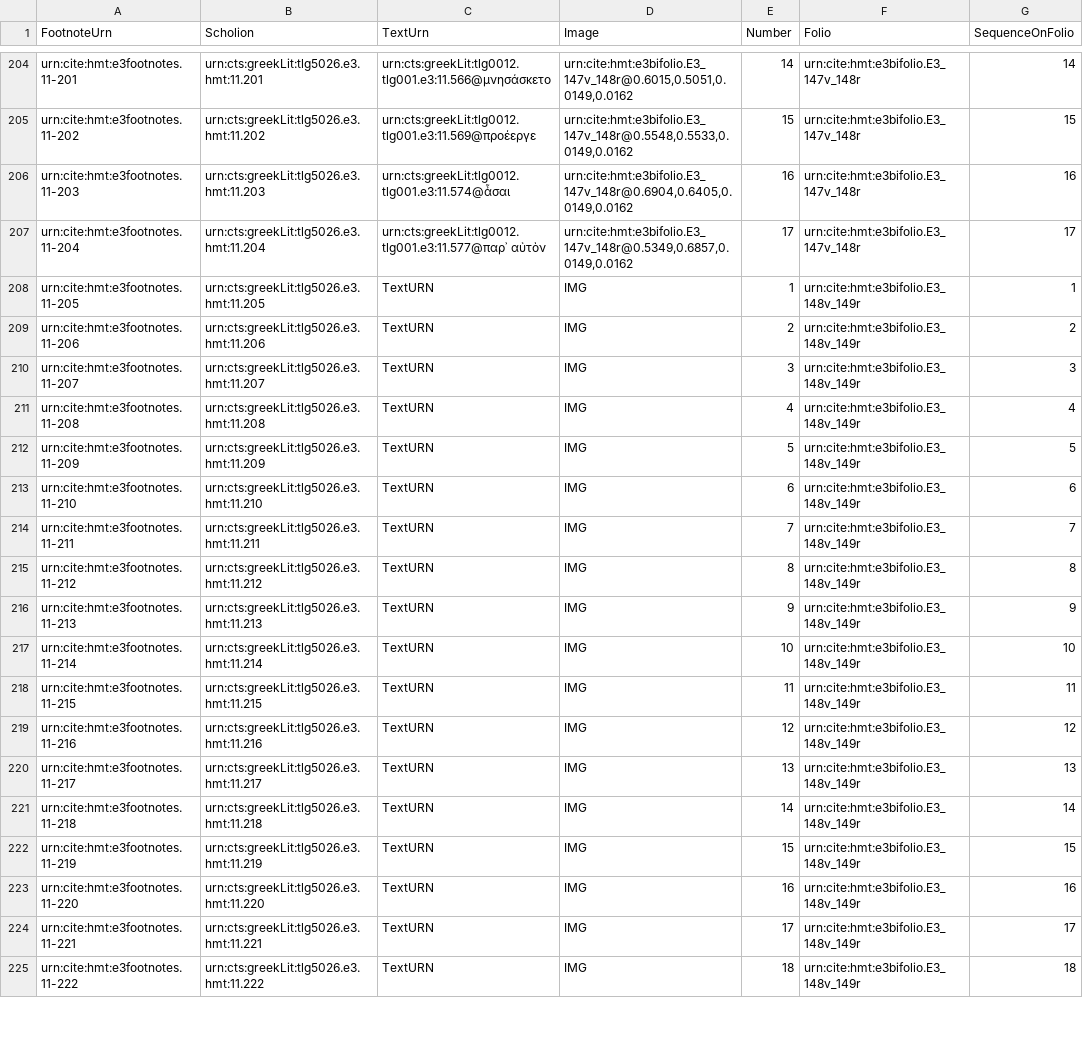
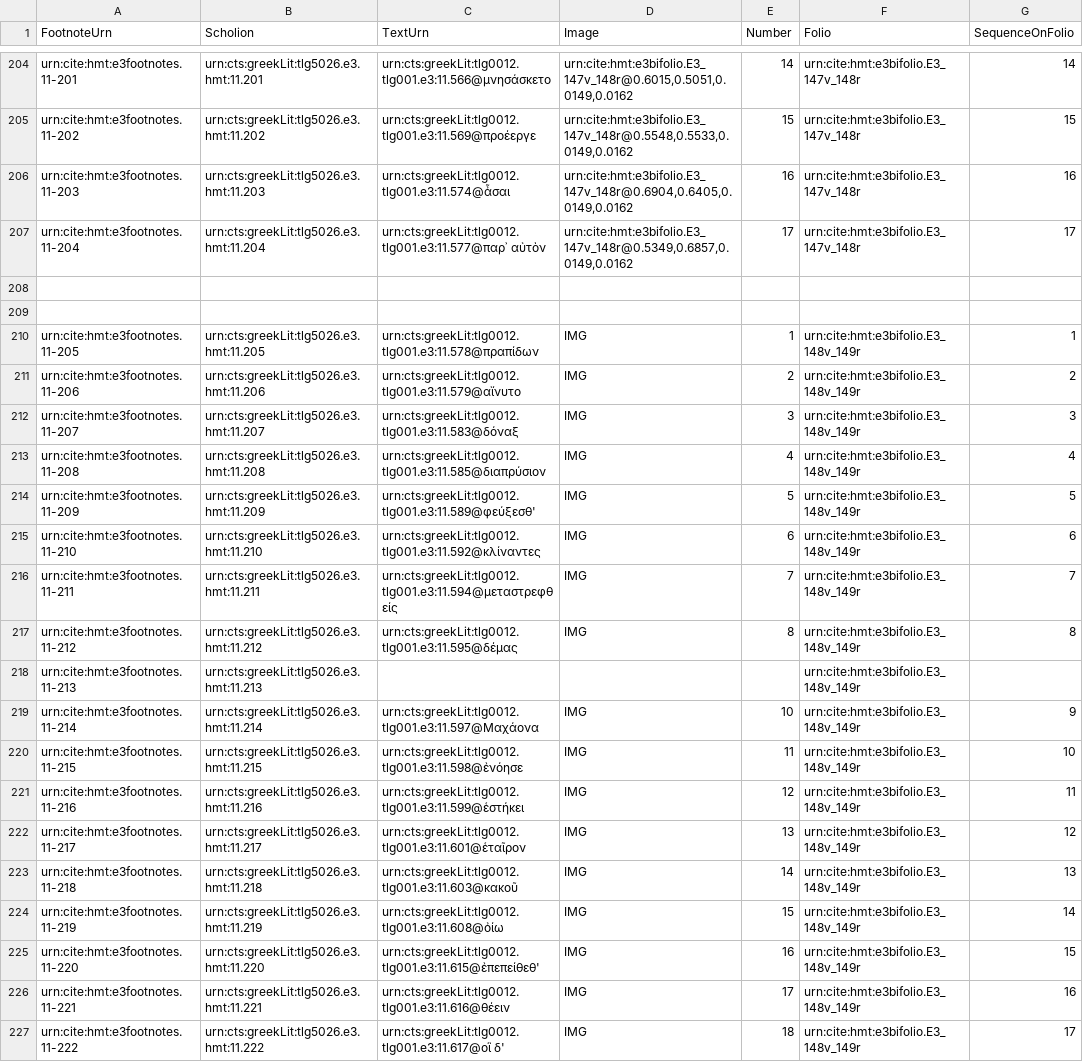
Before and after one commit to HCMID/closed-hmt-iliad11, a CSV file: Collections/data/Upsilon-1-1-text-signs.csv, drawn as a sheet; only a part is shown, gaps mark what is left out; the diff covers the shown part only.

Commit message:
Update Upsilon-1-1-text-signs.csv
filled out the text urns in some of the unindexed placeholders

```diff
--- a/Collections/data/Upsilon-1-1-text-signs.csv
+++ b/Collections/data/Upsilon-1-1-text-signs.csv
@@ -207,19 +207,21 @@ urn:cite:hmt:e3footnotes.11-203,urn:cts:greekLit:tlg5026.e3.hmt:11.203,urn:cts:g
 urn:cite:hmt:e3footnotes.11-204,urn:cts:greekLit:tlg5026.e3.hmt:11.204,urn:cts:greekLit:tlg0012.tlg001.e3:11.577@παρ᾽ αὐτὸν,"urn:cite:hmt:e3bifolio.E3_147v_148r@0.5349,0.6857,0.0149,0.0162",17,urn:cite:hmt:e3bifolio.E3_147v_148r,17
-urn:cite:hmt:e3footnotes.11-205,urn:cts:greekLit:tlg5026.e3.hmt:11.205,TextURN,"IMG",1,urn:cite:hmt:e3bifolio.E3_148v_149r,1
-urn:cite:hmt:e3footnotes.11-206,urn:cts:greekLit:tlg5026.e3.hmt:11.206,TextURN,"IMG",2,urn:cite:hmt:e3bifolio.E3_148v_149r,2
-urn:cite:hmt:e3footnotes.11-207,urn:cts:greekLit:tlg5026.e3.hmt:11.207,TextURN,"IMG",3,urn:cite:hmt:e3bifolio.E3_148v_149r,3
-urn:cite:hmt:e3footnotes.11-208,urn:cts:greekLit:tlg5026.e3.hmt:11.208,TextURN,"IMG",4,urn:cite:hmt:e3bifolio.E3_148v_149r,4
-urn:cite:hmt:e3footnotes.11-209,urn:cts:greekLit:tlg5026.e3.hmt:11.209,TextURN,"IMG",5,urn:cite:hmt:e3bifolio.E3_148v_149r,5
-urn:cite:hmt:e3footnotes.11-210,urn:cts:greekLit:tlg5026.e3.hmt:11.210,TextURN,"IMG",6,urn:cite:hmt:e3bifolio.E3_148v_149r,6
-urn:cite:hmt:e3footnotes.11-211,urn:cts:greekLit:tlg5026.e3.hmt:11.211,TextURN,"IMG",7,urn:cite:hmt:e3bifolio.E3_148v_149r,7
-urn:cite:hmt:e3footnotes.11-212,urn:cts:greekLit:tlg5026.e3.hmt:11.212,TextURN,"IMG",8,urn:cite:hmt:e3bifolio.E3_148v_149r,8
-urn:cite:hmt:e3footnotes.11-213,urn:cts:greekLit:tlg5026.e3.hmt:11.213,TextURN,"IMG",9,urn:cite:hmt:e3bifolio.E3_148v_149r,9
-urn:cite:hmt:e3footnotes.11-214,urn:cts:greekLit:tlg5026.e3.hmt:11.214,TextURN,"IMG",10,urn:cite:hmt:e3bifolio.E3_148v_149r,10
-urn:cite:hmt:e3footnotes.11-215,urn:cts:greekLit:tlg5026.e3.hmt:11.215,TextURN,"IMG",11,urn:cite:hmt:e3bifolio.E3_148v_149r,11
-urn:cite:hmt:e3footnotes.11-216,urn:cts:greekLit:tlg5026.e3.hmt:11.216,TextURN,"IMG",12,urn:cite:hmt:e3bifolio.E3_148v_149r,12
-urn:cite:hmt:e3footnotes.11-217,urn:cts:greekLit:tlg5026.e3.hmt:11.217,TextURN,"IMG",13,urn:cite:hmt:e3bifolio.E3_148v_149r,13
-urn:cite:hmt:e3footnotes.11-218,urn:cts:greekLit:tlg5026.e3.hmt:11.218,TextURN,"IMG",14,urn:cite:hmt:e3bifolio.E3_148v_149r,14
-urn:cite:hmt:e3footnotes.11-219,urn:cts:greekLit:tlg5026.e3.hmt:11.219,TextURN,"IMG",15,urn:cite:hmt:e3bifolio.E3_148v_149r,15
-urn:cite:hmt:e3footnotes.11-220,urn:cts:greekLit:tlg5026.e3.hmt:11.220,TextURN,"IMG",16,urn:cite:hmt:e3bifolio.E3_148v_149r,16
-urn:cite:hmt:e3footnotes.11-221,urn:cts:greekLit:tlg5026.e3.hmt:11.221,TextURN,"IMG",17,urn:cite:hmt:e3bifolio.E3_148v_149r,17
-urn:cite:hmt:e3footnotes.11-222,urn:cts:greekLit:tlg5026.e3.hmt:11.222,TextURN,"IMG",18,urn:cite:hmt:e3bifolio.E3_148v_149r,18
+
+
+urn:cite:hmt:e3footnotes.11-205,urn:cts:greekLit:tlg5026.e3.hmt:11.205,urn:cts:greekLit:tlg0012.tlg001.e3:11.578@πραπίδων,"IMG",1,urn:cite:hmt:e3bifolio.E3_148v_149r,1
+urn:cite:hmt:e3footnotes.11-206,urn:cts:greekLit:tlg5026.e3.hmt:11.206,urn:cts:greekLit:tlg0012.tlg001.e3:11.579@αἴνυτο,"IMG",2,urn:cite:hmt:e3bifolio.E3_148v_149r,2
+urn:cite:hmt:e3footnotes.11-207,urn:cts:greekLit:tlg5026.e3.hmt:11.207,urn:cts:greekLit:tlg0012.tlg001.e3:11.583@δόναξ,"IMG",3,urn:cite:hmt:e3bifolio.E3_148v_149r,3
+urn:cite:hmt:e3footnotes.11-208,urn:cts:greekLit:tlg5026.e3.hmt:11.208,urn:cts:greekLit:tlg0012.tlg001.e3:11.585@διαπρύσιον,"IMG",4,urn:cite:hmt:e3bifolio.E3_148v_149r,4
+urn:cite:hmt:e3footnotes.11-209,urn:cts:greekLit:tlg5026.e3.hmt:11.209,urn:cts:greekLit:tlg0012.tlg001.e3:11.589@φεύξεσθ',"IMG",5,urn:cite:hmt:e3bifolio.E3_148v_149r,5
+urn:cite:hmt:e3footnotes.11-210,urn:cts:greekLit:tlg5026.e3.hmt:11.210,urn:cts:greekLit:tlg0012.tlg001.e3:11.592@κλίναντες,"IMG",6,urn:cite:hmt:e3bifolio.E3_148v_149r,6
+urn:cite:hmt:e3footnotes.11-211,urn:cts:greekLit:tlg5026.e3.hmt:11.211,urn:cts:greekLit:tlg0012.tlg001.e3:11.594@μεταστρεφθείς,"IMG",7,urn:cite:hmt:e3bifolio.E3_148v_149r,7
+urn:cite:hmt:e3footnotes.11-212,urn:cts:greekLit:tlg5026.e3.hmt:11.212,urn:cts:greekLit:tlg0012.tlg001.e3:11.595@δέμας,"IMG",8,urn:cite:hmt:e3bifolio.E3_148v_149r,8
+urn:cite:hmt:e3footnotes.11-213,urn:cts:greekLit:tlg5026.e3.hmt:11.213,,,,urn:cite:hmt:e3bifolio.E3_148v_149r,
+urn:cite:hmt:e3footnotes.11-214,urn:cts:greekLit:tlg5026.e3.hmt:11.214,urn:cts:greekLit:tlg0012.tlg001.e3:11.597@Μαχάονα,"IMG",10,urn:cite:hmt:e3bifolio.E3_148v_149r,9
+urn:cite:hmt:e3footnotes.11-215,urn:cts:greekLit:tlg5026.e3.hmt:11.215,urn:cts:greekLit:tlg0012.tlg001.e3:11.598@ἐνόησε,"IMG",11,urn:cite:hmt:e3bifolio.E3_148v_149r,10
+urn:cite:hmt:e3footnotes.11-216,urn:cts:greekLit:tlg5026.e3.hmt:11.216,urn:cts:greekLit:tlg0012.tlg001.e3:11.599@ἑστήκει,"IMG",12,urn:cite:hmt:e3bifolio.E3_148v_149r,11
+urn:cite:hmt:e3footnotes.11-217,urn:cts:greekLit:tlg5026.e3.hmt:11.217,urn:cts:greekLit:tlg0012.tlg001.e3:11.601@ἑταῖρον,"IMG",13,urn:cite:hmt:e3bifolio.E3_148v_149r,12
+urn:cite:hmt:e3footnotes.11-218,urn:cts:greekLit:tlg5026.e3.hmt:11.218,urn:cts:greekLit:tlg0012.tlg001.e3:11.603@κακοῦ,"IMG",14,urn:cite:hmt:e3bifolio.E3_148v_149r,13
+urn:cite:hmt:e3footnotes.11-219,urn:cts:greekLit:tlg5026.e3.hmt:11.219,urn:cts:greekLit:tlg0012.tlg001.e3:11.608@ὀίω,"IMG",15,urn:cite:hmt:e3bifolio.E3_148v_149r,14
+urn:cite:hmt:e3footnotes.11-220,urn:cts:greekLit:tlg5026.e3.hmt:11.220,urn:cts:greekLit:tlg0012.tlg001.e3:11.615@ἐπεπείθεθ',"IMG",16,urn:cite:hmt:e3bifolio.E3_148v_149r,15
+urn:cite:hmt:e3footnotes.11-221,urn:cts:greekLit:tlg5026.e3.hmt:11.221,urn:cts:greekLit:tlg0012.tlg001.e3:11.616@θέειν,"IMG",17,urn:cite:hmt:e3bifolio.E3_148v_149r,16
+urn:cite:hmt:e3footnotes.11-222,urn:cts:greekLit:tlg5026.e3.hmt:11.222,urn:cts:greekLit:tlg0012.tlg001.e3:11.617@οἳ δ',"IMG",18,urn:cite:hmt:e3bifolio.E3_148v_149r,17
```
Also changed, not shown: 1 removed row and 6 edited cells elsewhere in this file.
